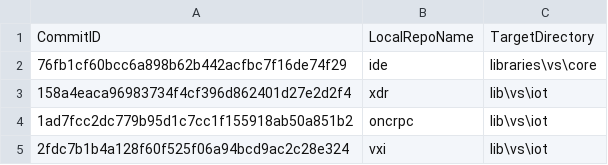
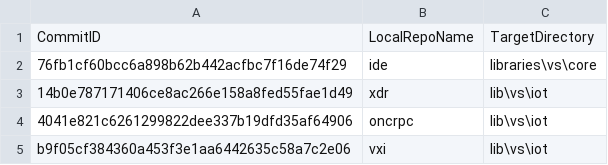
Before and after one commit to ATECoder/dn.vxi11, a CSV file: ExternalReposCommits.csv, drawn as a sheet.

Commit message:
Replace ONC/RCP exception error codes with VXI-11 Device Error codes. Set Device Error Code and Read Response Reason to their corresponding Enums. readme: Update list on changes.

```diff
--- a/ExternalReposCommits.csv
+++ b/ExternalReposCommits.csv
@@ -2,4 +2,4 @@ CommitID,LocalRepoName,TargetDirectory
 76fb1cf60bcc6a898b62b442acfbc7f16de74f29,ide,libraries\vs\core
-158a4eaca96983734f4cf396d862401d27e2d2f4,xdr,lib\vs\iot
-1ad7fcc2dc779b95d1c7cc1f155918ab50a851b2,oncrpc,lib\vs\iot
-2fdc7b1b4a128f60f525f06a94bcd9ac2c28e324,vxi,lib\vs\iot
+14b0e787171406ce8ac266e158a8fed55fae1d49,xdr,lib\vs\iot
+4041e821c6261299822dee337b19dfd35af64906,oncrpc,lib\vs\iot
+b9f05cf384360a453f3e1aa6442635c58a7c2e06,vxi,lib\vs\iot
```
Also changed, not shown: 16 other files.
